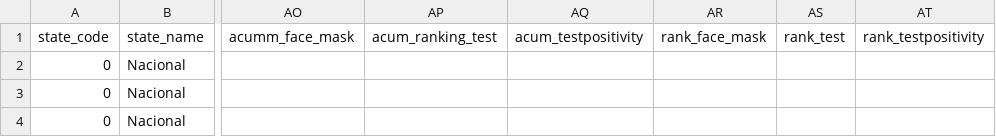
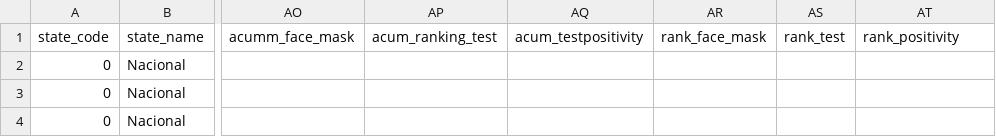
Before and after one commit to annel05/covid_latam, a CSV file: data/mexico_data_latest.csv, drawn as a sheet; only a part is shown, gaps mark what is left out; the diff names each change by its address in the sheet, - before the commit and + after, or states it on an @@ line.

Commit message:
tweak graphics to work with new rankings.

```diff
--- a/data/mexico_data_latest.csv
+++ b/data/mexico_data_latest.csv
-AT1: rank_testpositivity
+AT1: rank_positivity
```
Also changed, not shown: 3 other files.
